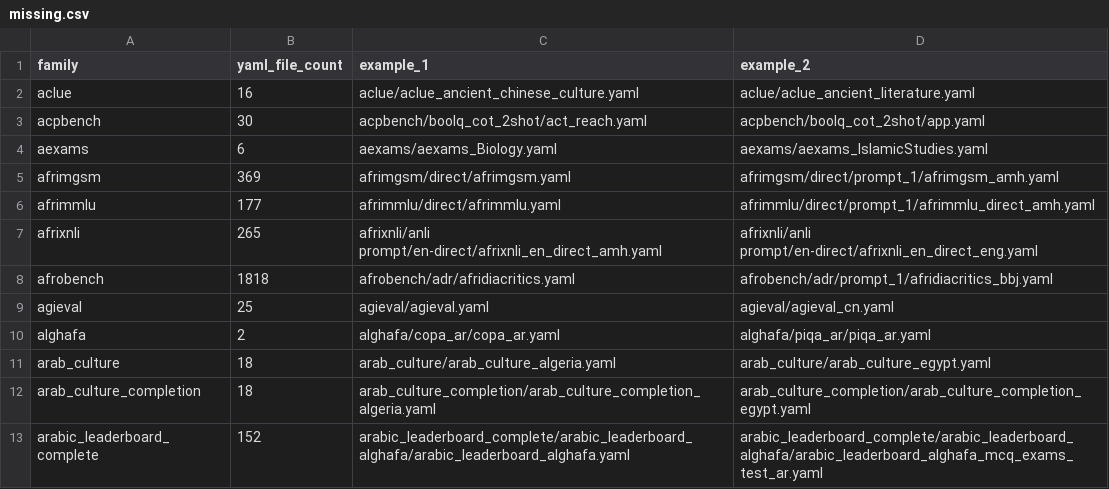
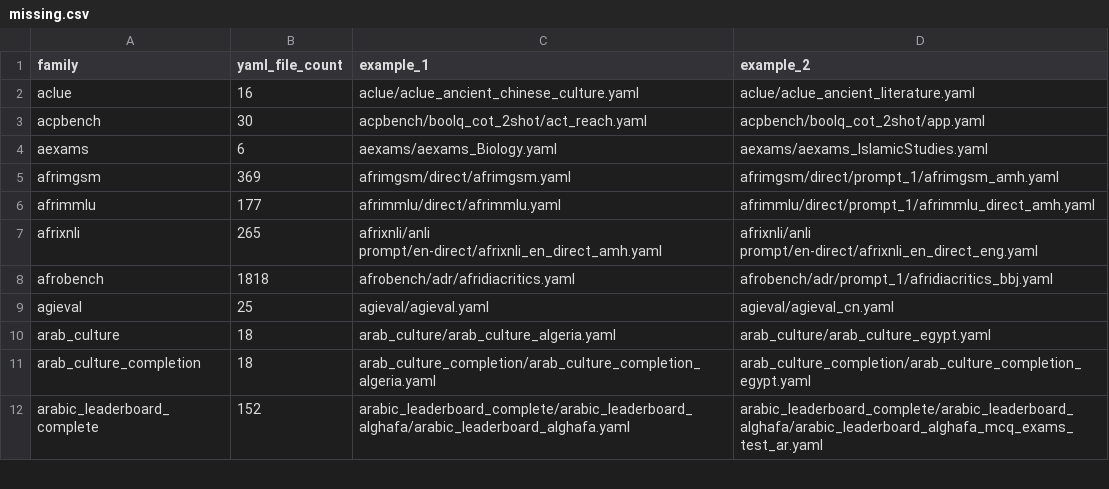
Before and after one commit to ModelCloud/Evalution, a CSV file: missing.csv, drawn as a sheet; only a part is shown; the diff names each change by its address in the sheet, - before the commit and + after, or states it on an @@ line.

Commit message:
add: alghafa

```diff
--- a/missing.csv
+++ b/missing.csv
-row 10: alghafa | 2 | alghafa/copa_ar/copa_ar.yaml | alghafa/piqa_ar/piqa_ar.yaml
```
Also changed, not shown: 9 other files.
